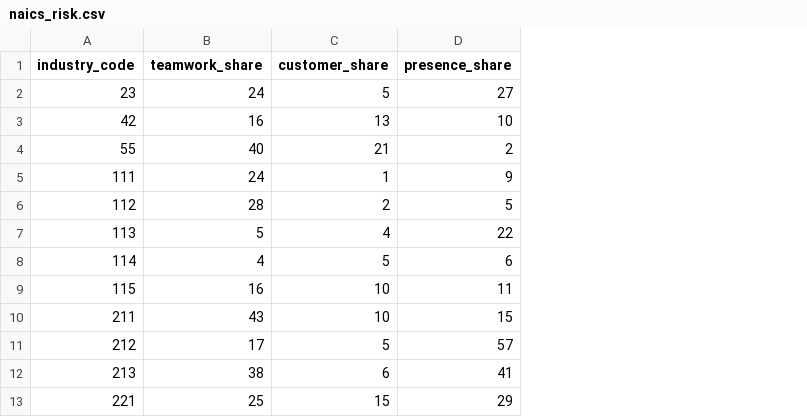
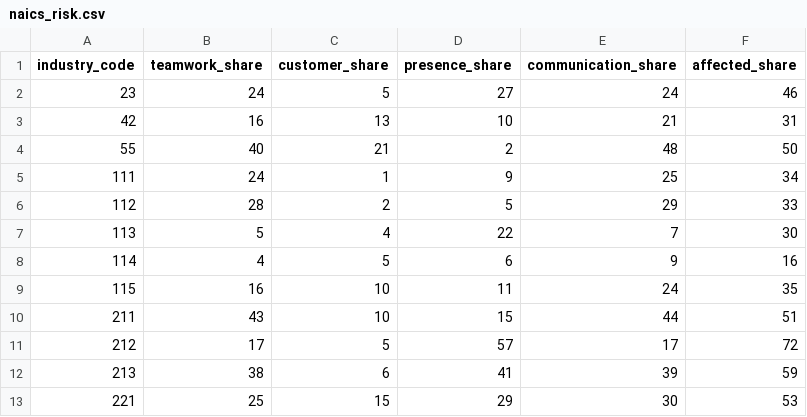
Before and after one commit to ceumicrodata/social-distancing, a CSV file: data/derived/occupation/naics_risk.csv, drawn as a sheet; only a part is shown; the diff names each change by its address in the sheet, - before the commit and + after, or states it on an @@ line.

Commit message:
Compute aggregate communication index

```diff
--- a/data/derived/occupation/naics_risk.csv
+++ b/data/derived/occupation/naics_risk.csv
+column E (communication_share), rows 2-13: 24 | 21 | 48 | 25 | 29 | 7 | 9 | 24 | 44 | 17 | 39 | 30
+column F (affected_share), rows 2-13: 46 | 31 | 50 | 34 | 33 | 30 | 16 | 35 | 51 | 72 | 59 | 53
```
Also changed, not shown: data/derived/industry-index.csv, 11 other files.
